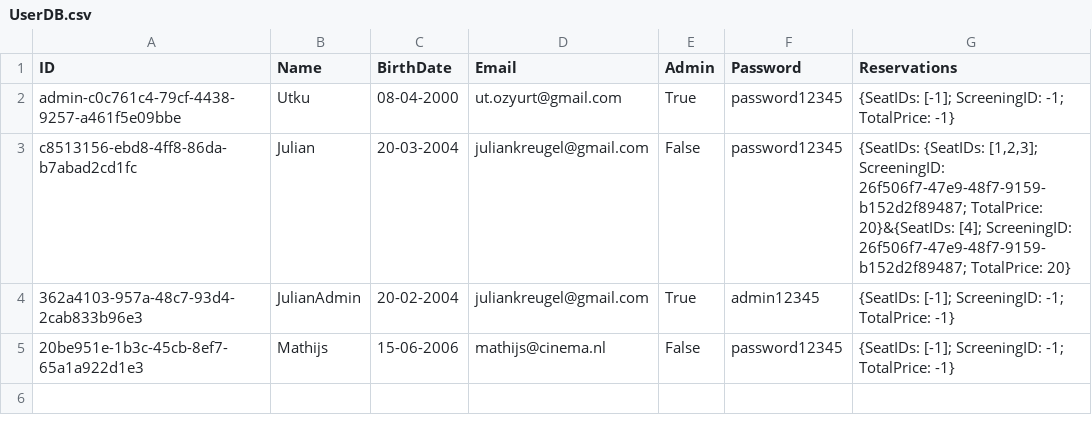
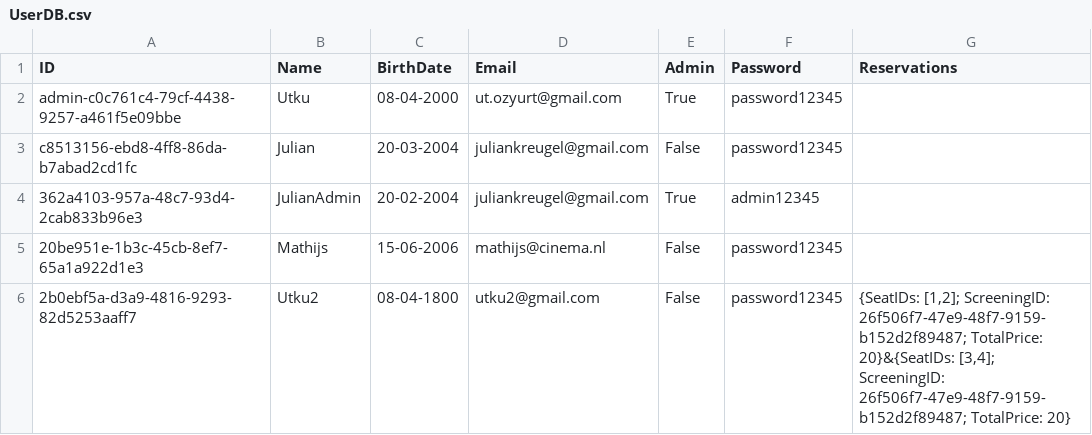
Before and after one commit to HolyCowOfDoom/CinemaReservationSystem, a CSV file: CinemaReservationSystem/Model/UserDB.csv, drawn as a sheet.

Commit message:
removed Dummy Reservations and made it functional, adding the "Optional" attribute to The Reservations label and always initializing it to at least an empty list turned out to be enough!

```diff
--- a/CinemaReservationSystem/Model/UserDB.csv
+++ b/CinemaReservationSystem/Model/UserDB.csv
@@ -1,5 +1,6 @@
 ID,Name,BirthDate,Email,Admin,Password,Reservations
-admin-c0c761c4-79cf-4438-9257-a461f5e09bbe,Utku,08-04-2000,ut.ozyurt@gmail.com,True,password12345,{SeatIDs: [-1]; ScreeningID: -1; TotalPrice: -1}
-c8513156-ebd8-4ff8-86da-b7abad2cd1fc,Julian,20-03-2004,juliankreugel@gmail.com,False,password12345,"{SeatIDs: {SeatIDs: [1,2,3]; ScreeningID: 26f506f7-47e9-48f7-9159-b152d2f89487; TotalPrice: 20}&{SeatIDs: [4]; ScreeningID: 26f506f7-47e9-48f7-9159-b152d2f89487; TotalPrice: 20}"
-362a4103-957a-48c7-93d4-2cab833b96e3,JulianAdmin,20-02-2004,juliankreugel@gmail.com,True,admin12345,{SeatIDs: [-1]; ScreeningID: -1; TotalPrice: -1}
-20be951e-1b3c-45cb-8ef7-65a1a922d1e3,Mathijs,15-06-2006,mathijs@cinema.nl,False,password12345,{SeatIDs: [-1]; ScreeningID: -1; TotalPrice: -1}
+admin-c0c761c4-79cf-4438-9257-a461f5e09bbe,Utku,08-04-2000,ut.ozyurt@gmail.com,True,password12345,
+c8513156-ebd8-4ff8-86da-b7abad2cd1fc,Julian,20-03-2004,juliankreugel@gmail.com,False,password12345,
+362a4103-957a-48c7-93d4-2cab833b96e3,JulianAdmin,20-02-2004,juliankreugel@gmail.com,True,admin12345,
+20be951e-1b3c-45cb-8ef7-65a1a922d1e3,Mathijs,15-06-2006,mathijs@cinema.nl,False,password12345,
+2b0ebf5a-d3a9-4816-9293-82d5253aaff7,Utku2,08-04-1800,utku2@gmail.com,False,password12345,"{SeatIDs: [1,2]; ScreeningID: 26f506f7-47e9-48f7-9159-b152d2f89487; TotalPrice: 20}&{SeatIDs: [3,4]; ScreeningID: 26f506f7-47e9-48f7-9159-b152d2f89487; TotalPrice: 20}"
```
Also changed, not shown: 3 other files.
